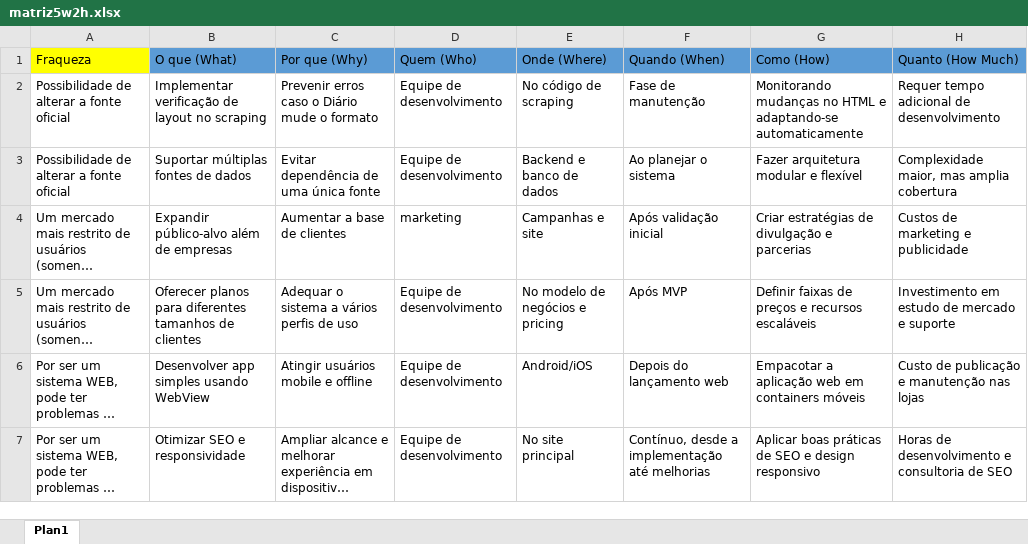
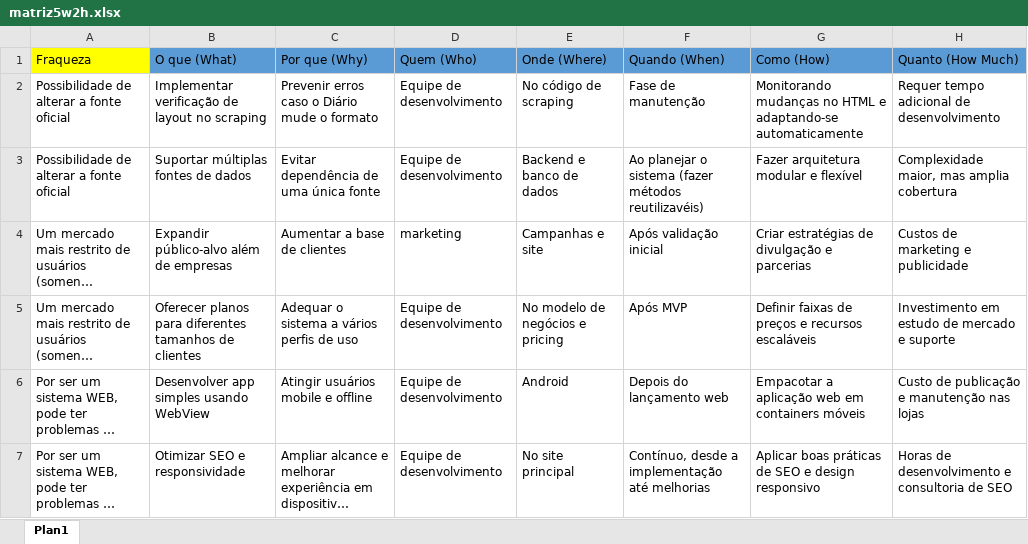
Before and after one commit to Albano15/tg_licita_sp, an Excel workbook: docs/matriz5w2h.xlsx, sheet Plan1, drawn as a sheet; long unchanged cells end in …; values as stored, in another font and other column widths than the file's, no borders; the diff names each change by its address in the sheet, - before the commit and + after, or states it on an @@ line.

```diff
--- a/docs/matriz5w2h.xlsx (sheet Plan1)
+++ b/docs/matriz5w2h.xlsx (sheet Plan1)
-F3 (Quando (When)): Ao planejar o sistema
+F3 (Quando (When)): Ao planejar o sistema (fazer métodos reutilizavéis)
-E6 (Onde (Where)): Android/iOS
+E6 (Onde (Where)): Android
```
Also changed, not shown: docs/matrizSWOT.xlsx, docs/requisitos.xlsx.
